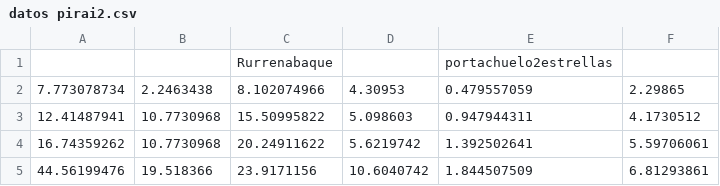
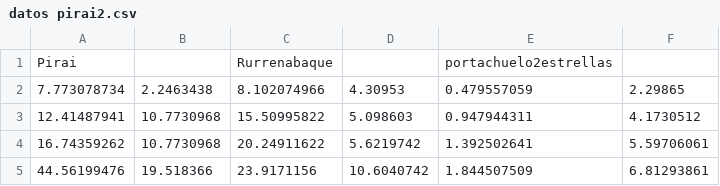
Before and after one commit to HebertDelgadillo/linear_regression, a CSV file: datos pirai2.csv, drawn as a sheet; only a part is shown.

Commit message:
Add files via upload

```diff
--- a/datos pirai2.csv
+++ b/datos pirai2.csv
@@ -1,2 +1,2 @@
-,,Rurrenabaque,,portachuelo2estrellas,
+Pirai,,Rurrenabaque,,portachuelo2estrellas,
 7.773078734,2.2463438,8.102074966,4.30953,0.479557059,2.29865
```
